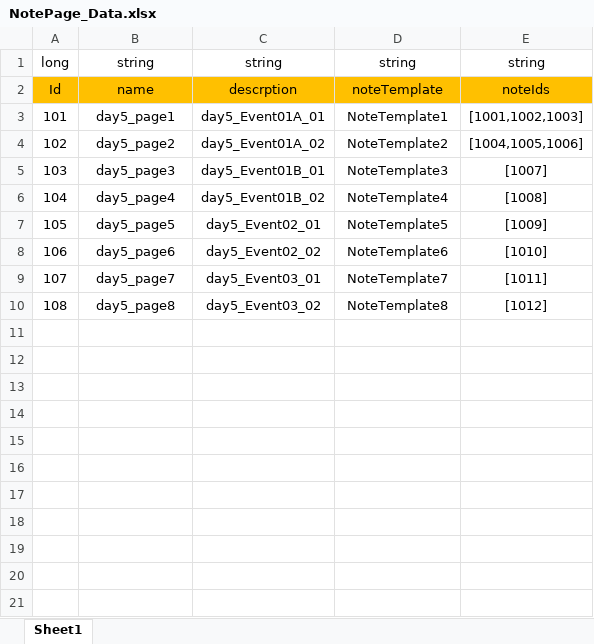
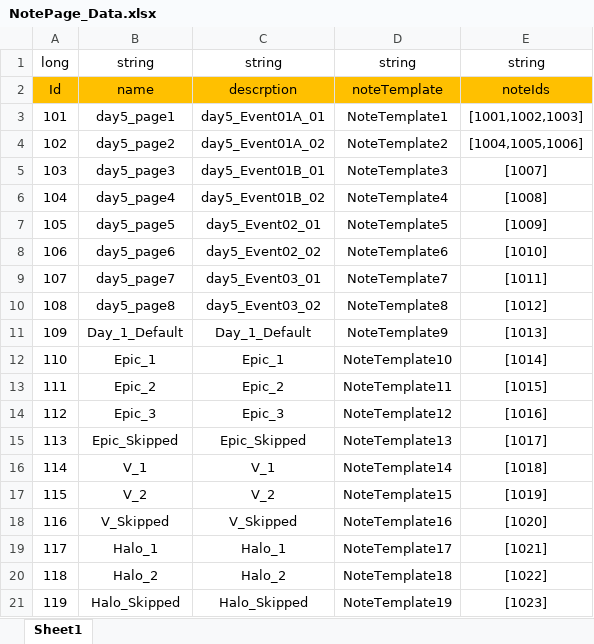
Before and after one commit to Chuyang1996/Nameless_Temp, an Excel workbook: GameDesign/ExcelData/NotePage_Data.xlsx, sheet Sheet1, drawn as a sheet; values as stored, in another font and other column widths than the file's, no borders; the diff names each change by its address in the sheet, - before the commit and + after, or states it on an @@ line.

```diff
--- a/GameDesign/ExcelData/NotePage_Data.xlsx (sheet Sheet1)
+++ b/GameDesign/ExcelData/NotePage_Data.xlsx (sheet Sheet1)
+row 11: 109 | Day_1_Default | Day_1_Default | NoteTemplate9 | [1013]
+row 12: 110 | Epic_1 | Epic_1 | NoteTemplate10 | [1014]
+row 13: 111 | Epic_2 | Epic_2 | NoteTemplate11 | [1015]
+row 14: 112 | Epic_3 | Epic_3 | NoteTemplate12 | [1016]
+row 15: 113 | Epic_Skipped | Epic_Skipped | NoteTemplate13 | [1017]
+row 16: 114 | V_1 | V_1 | NoteTemplate14 | [1018]
+row 17: 115 | V_2 | V_2 | NoteTemplate15 | [1019]
+row 18: 116 | V_Skipped | V_Skipped | NoteTemplate16 | [1020]
+row 19: 117 | Halo_1 | Halo_1 | NoteTemplate17 | [1021]
+row 20: 118 | Halo_2 | Halo_2 | NoteTemplate18 | [1022]
+row 21: 119 | Halo_Skipped | Halo_Skipped | NoteTemplate19 | [1023]
```
Also changed, not shown: GameDesign/ExcelData/Note_Data.xlsx, 47 other files.
